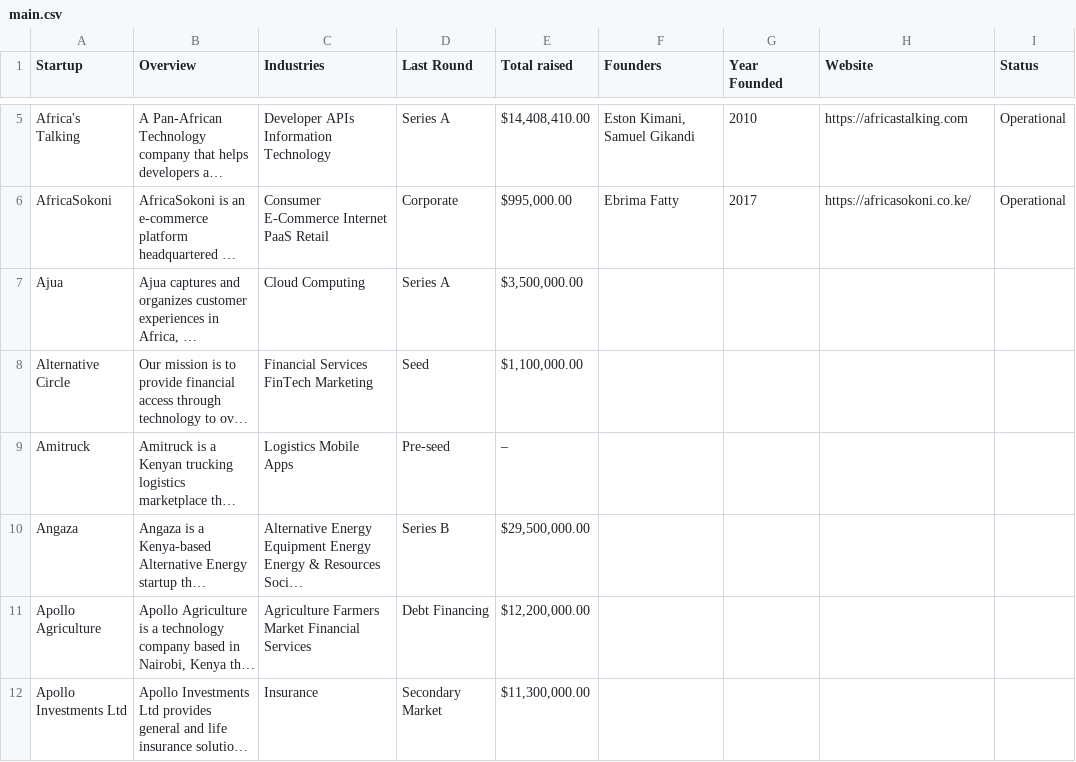
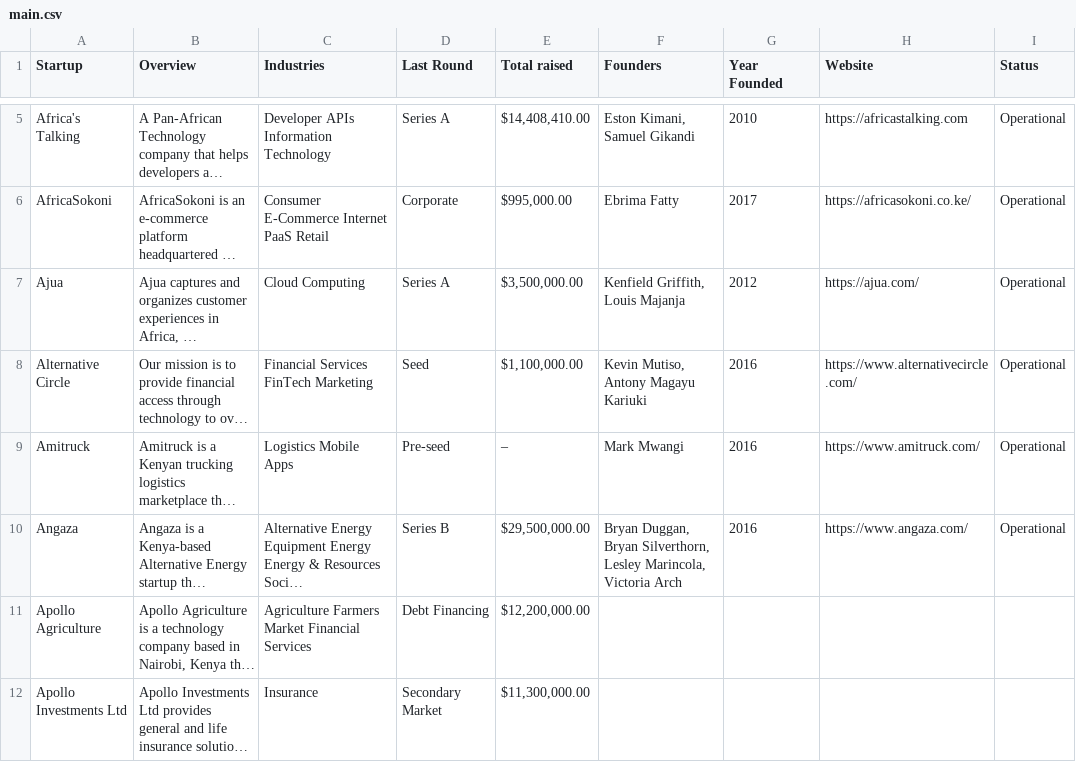
Before and after one commit to CharlesIvia/startups_in_kenya, a CSV file: data/main.csv, drawn as a sheet; only a part is shown, gaps mark what is left out; long unchanged cells end in …; the diff names each change by its address in the sheet, - before the commit and + after, or states it on an @@ line.

```diff
--- a/data/main.csv
+++ b/data/main.csv
-F7 (Founders): (empty)
+F7 (Founders): Kenfield Griffith, Louis Majanja
-G7 (Year Founded): (empty)
+G7 (Year Founded): 2012
-H7 (Website): (empty)
+H7 (Website): https://ajua.com/
-I7:I10 (Status): (empty)
+I7:I10 (Status): Operational
-F8 (Founders): (empty)
+F8 (Founders): Kevin Mutiso, Antony Magayu Kariuki
-G8:G10 (Year Founded): (empty)
+G8:G10 (Year Founded): 2016
-H8 (Website): (empty)
+H8 (Website): https://www.alternativecircle.com/
-F9 (Founders): (empty)
+F9 (Founders): Mark Mwangi
-H9 (Website): (empty)
+H9 (Website): https://www.amitruck.com/
-F10 (Founders): (empty)
+F10 (Founders): Bryan Duggan, Bryan Silverthorn, Lesley Marincola, Victoria Arch
-H10 (Website): (empty)
+H10 (Website): https://www.angaza.com/
```
Also changed, not shown: data/new_main.csv.
